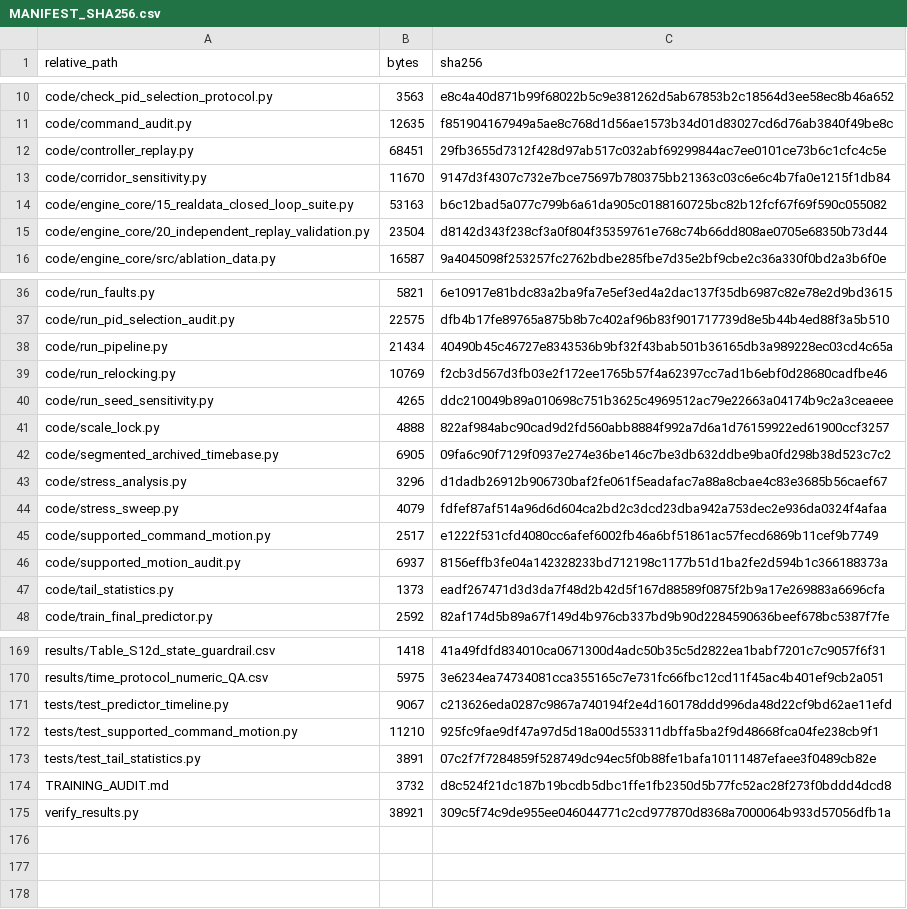
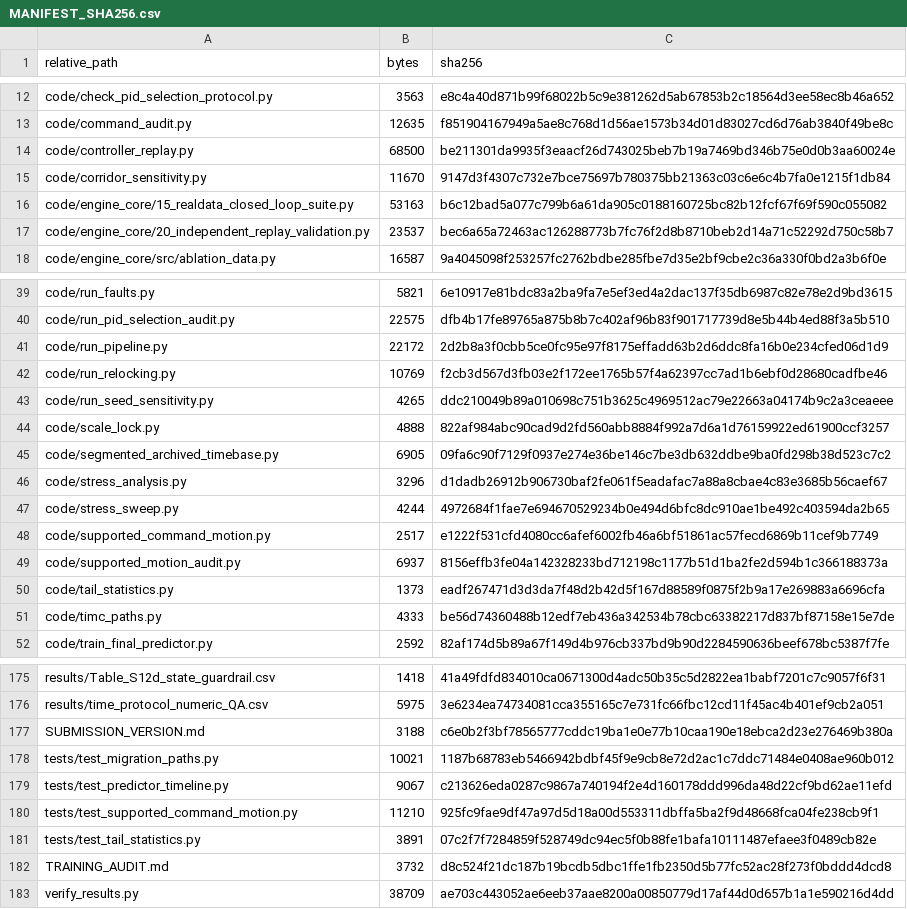
Before and after one commit to 1500ssp-oss/timc-rolling-replay, a CSV file: MANIFEST_SHA256.csv, drawn as a sheet; only a part is shown, gaps mark what is left out; the diff covers the shown part only.

Commit message:
Fix portable paths after workstation migration
Resolve package resources independently of the terminal directory, support private local path profiles, preserve resolved paths across replay subprocesses, and exclude private inputs and profiles from integrity manifests. Retain frozen scientific artifacts and add standard-library migration checks.

```diff
--- a/MANIFEST_SHA256.csv
+++ b/MANIFEST_SHA256.csv
@@ -11,6 +13,6 @@ code/check_pid_selection_protocol.py,3563,e8c4a40d871b99f68022b5c9e381262d5ab678
 code/command_audit.py,12635,f851904167949a5ae8c768d1d56ae1573b34d01d83027cd6d76ab3840f49be8c
-code/controller_replay.py,68451,29fb3655d7312f428d97ab517c032abf69299844ac7ee0101ce73b6c1cfc4c5e
+code/controller_replay.py,68500,be211301da9935f3eaacf26d743025beb7b19a7469bd346b75e0d0b3aa60024e
 code/corridor_sensitivity.py,11670,9147d3f4307c732e7bce75697b780375bb21363c03c6e6c4b7fa0e1215f1db84
 code/engine_core/15_realdata_closed_loop_suite.py,53163,b6c12bad5a077c799b6a61da905c0188160725bc82b12fcf67f69f590c055082
-code/engine_core/20_independent_replay_validation.py,23504,d8142d343f238cf3a0f804f35359761e768c74b66dd808ae0705e68350b73d44
+code/engine_core/20_independent_replay_validation.py,23537,bec6a65a72463ac126288773b7fc76f2d8b8710beb2d14a71c52292d750c58b7
 code/engine_core/src/ablation_data.py,16587,9a4045098f253257fc2762bdbe285fbe7d35e2bf9cbe2c36a330f0bd2a3b6f0e
@@ -37,3 +40,3 @@ code/run_faults.py,5821,6e10917e81bdc83a2ba9fa7e5ef3ed4a2dac137f35db6987c82e78e2
 code/run_pid_selection_audit.py,22575,dfb4b17fe89765a875b8b7c402af96b83f901717739d8e5b44b4ed88f3a5b510
-code/run_pipeline.py,21434,40490b45c46727e8343536b9bf32f43bab501b36165db3a989228ec03cd4c65a
+code/run_pipeline.py,22172,2d2b8a3f0cbb5ce0fc95e97f8175effadd63b2d6ddc8fa16b0e234cfed06d1d9
 code/run_relocking.py,10769,f2cb3d567d3fb03e2f172ee1765b57f4a62397cc7ad1b6ebf0d28680cadfbe46
@@ -43,3 +46,3 @@ code/segmented_archived_timebase.py,6905,09fa6c90f7129f0937e274e36be146c7be3db63
 code/stress_analysis.py,3296,d1dadb26912b906730baf2fe061f5eadafac7a88a8cbae4c83e3685b56caef67
-code/stress_sweep.py,4079,fdfef87af514a96d6d604ca2bd2c3dcd23dba942a753dec2e936da0324f4afaa
+code/stress_sweep.py,4244,4972684f1fae7e694670529234b0e494d6bfc8dc910ae1be492c403594da2b65
 code/supported_command_motion.py,2517,e1222f531cfd4080cc6afef6002fb46a6bf51861ac57fecd6869b11cef9b7749
@@ -47,2 +50,3 @@ code/supported_motion_audit.py,6937,8156effb3fe04a142328233bd712198c1177b51d1ba2
 code/tail_statistics.py,1373,eadf267471d3d3da7f48d2b42d5f167d88589f0875f2b9a17e269883a6696cfa
+code/timc_paths.py,4333,be56d74360488b12edf7eb436a342534b78cbc63382217d837bf87158e15e7de
 code/train_final_predictor.py,2592,82af174d5b89a67f149d4b976cb337bd9b90d2284590636beef678bc5387f7fe
@@ -170,2 +176,4 @@ results/Table_S12d_state_guardrail.csv,1418,41a49fdfd834010ca0671300d4adc50b35c5
 results/time_protocol_numeric_QA.csv,5975,3e6234ea74734081cca355165c7e731fc66fbc12cd11f45ac4b401ef9cb2a051
+SUBMISSION_VERSION.md,3188,c6e0b2f3bf78565777cddc19ba1e0e77b10caa190e18ebca2d23e276469b380a
+tests/test_migration_paths.py,10021,1187b68783eb5466942bdbf45f9e9cb8e72d2ac1c7ddc71484e0408ae960b012
 tests/test_predictor_timeline.py,9067,c213626eda0287c9867a740194f2e4d160178ddd996da48d22cf9bd62ae11efd
@@ -174,2 +182,2 @@ tests/test_tail_statistics.py,3891,07c2f7f7284859f528749dc94ec5f0b88fe1bafa10111
 TRAINING_AUDIT.md,3732,d8c524f21dc187b19bcdb5dbc1ffe1fb2350d5b77fc52ac28f273f0bddd4dcd8
-verify_results.py,38921,309c5f74c9de955ee046044771c2cd977870d8368a7000064b933d57056dfb1a
+verify_results.py,38709,ae703c443052ae6eeb37aae8200a00850779d17af44d0d657b1a1e590216d4dd
```
Also changed, not shown: 5 added rows and 12 edited cells elsewhere in this file, 18 other files.
